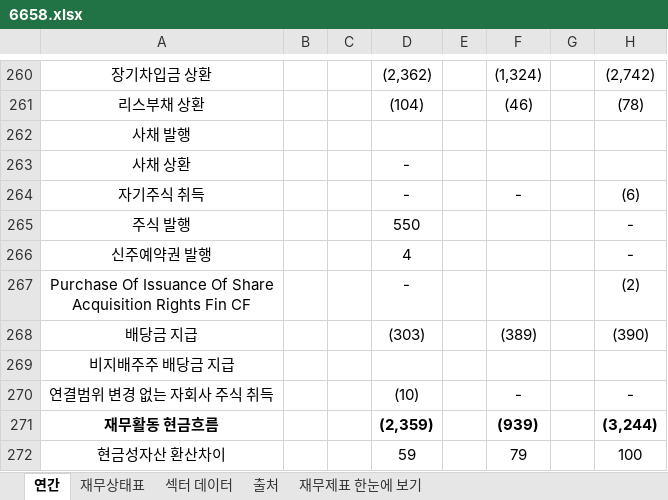
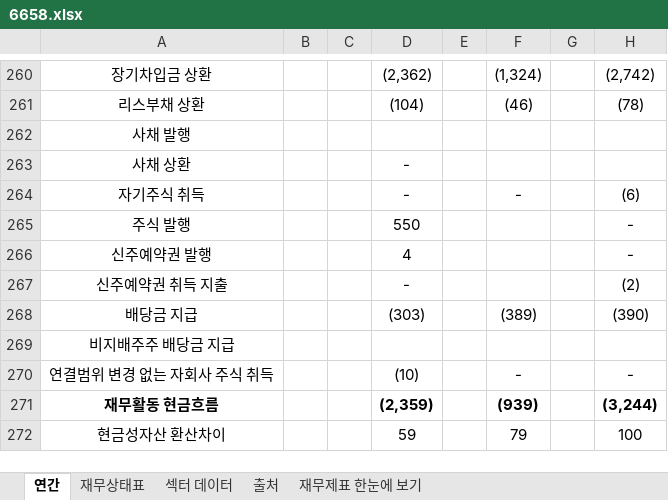
Before and after one commit to minwook1011/earnings-screener, an Excel workbook: docs/data/jp/xlsx/6658.xlsx, sheet 연간, drawn as a sheet; only a part is shown, gaps mark what is left out; values as stored, in another font and other column widths than the file's, no borders; the diff covers the shown part only; the diff names each change by its address in the sheet, - before the commit and + after, or states it on an @@ line.

```diff
--- a/docs/data/jp/xlsx/6658.xlsx (sheet 연간)
+++ b/docs/data/jp/xlsx/6658.xlsx (sheet 연간)
-A267: Purchase Of Issuance Of Share Acquisition Rights Fin CF
+A267: 신주예약권 취득 지출
```
Also changed, not shown: 5 edited cells elsewhere in this sheet, 3 other files.
